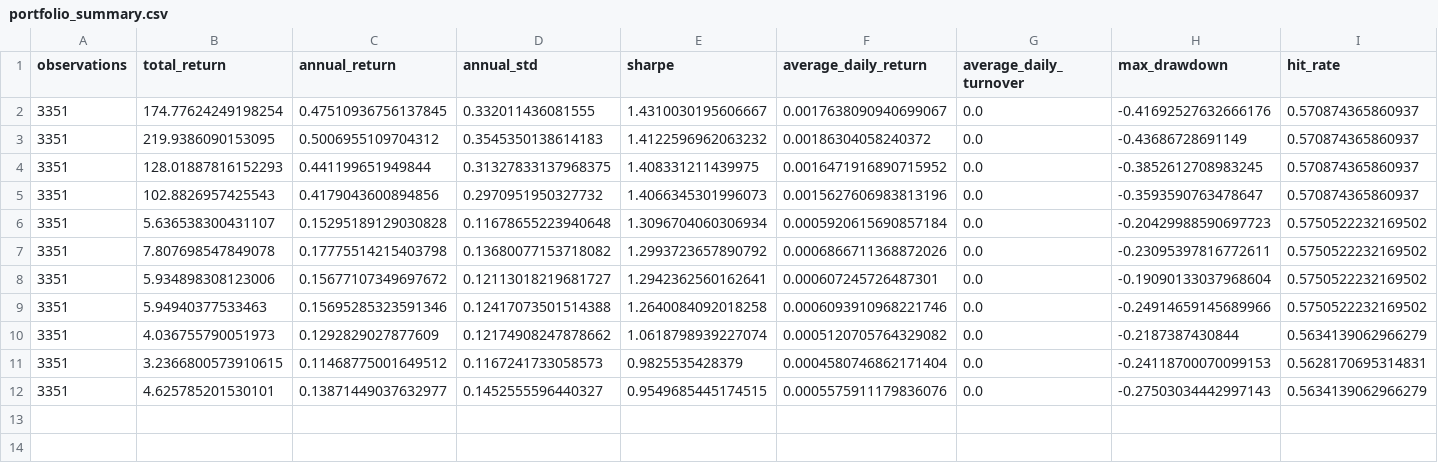
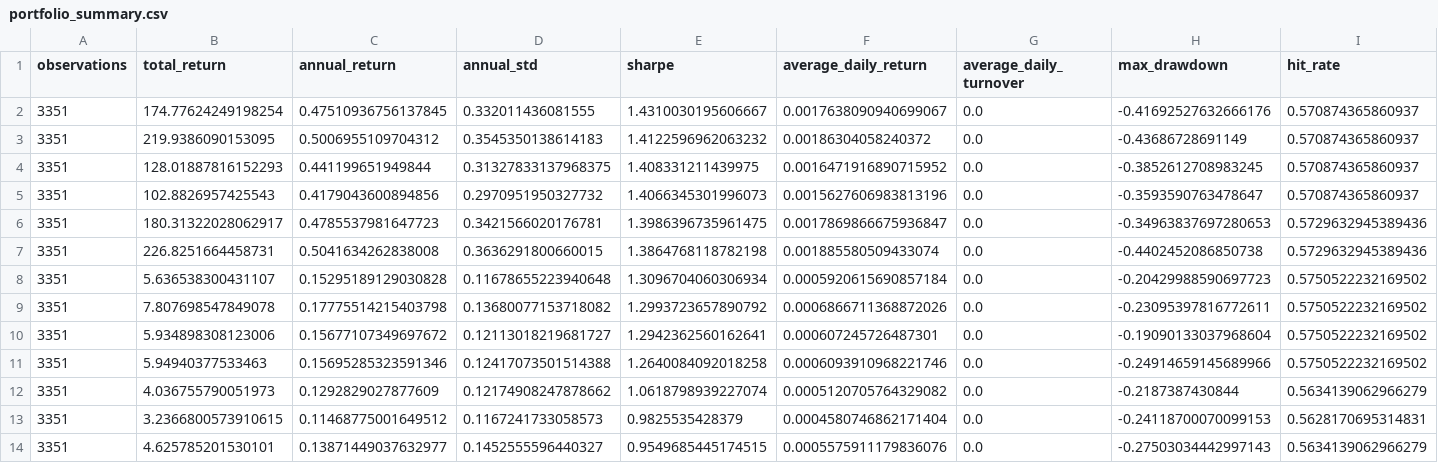
Before and after one commit to bradtaylor93/golden_alpha, a CSV file: ath_reversion_research/reports/deployable_portfolio/portfolio_summary.csv, drawn as a sheet; only a part is shown; rows hold the shown columns only; the diff names each change by its address in the sheet, - before the commit and + after, or states it on an @@ line.

```diff
--- a/ath_reversion_research/reports/deployable_portfolio/portfolio_summary.csv
+++ b/ath_reversion_research/reports/deployable_portfolio/portfolio_summary.csv
+row 6: 3351 | 180.31322028062917 | 0.4785537981647723 | 0.3421566020176781 | 1.3986396735961475 | 0.0017869866675936847 | 0.0 | -0.34963837697280653 | 0.5729632945389436
+row 7: 3351 | 226.8251664458731 | 0.5041634262838008 | 0.3636291800660015 | 1.3864768118782198 | 0.001885580509433074 | 0.0 | -0.4402452086850738 | 0.5729632945389436
```
Also changed, not shown: ath_reversion_research/reports/deployable_portfolio/holdout_summary.csv, ath_reversion_research/reports/deployable_portfolio/next_year_estimate.csv, 8 other files.
